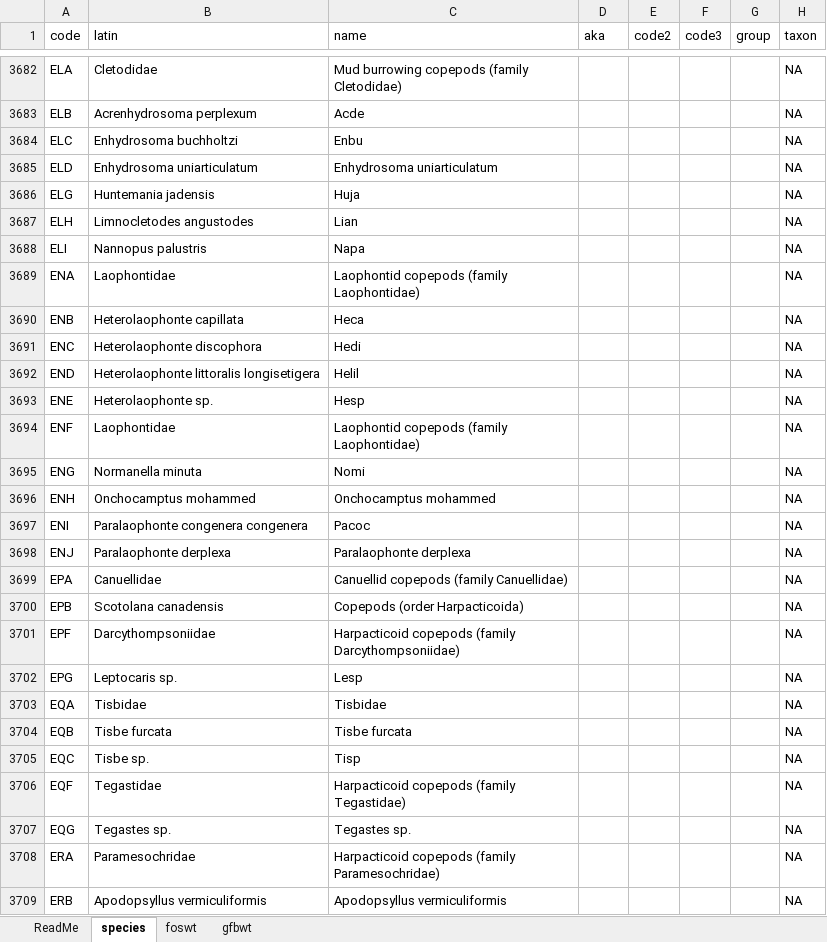
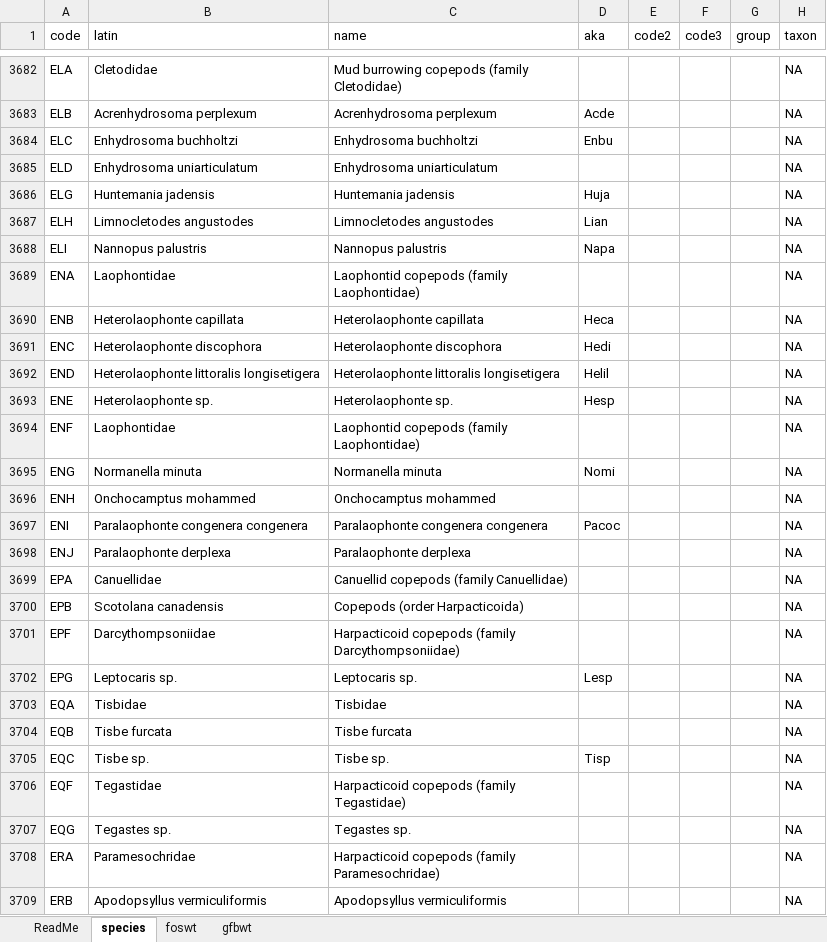
Before and after one commit to pbs-software/pbs-data, an Excel workbook: documentation/species.xlsx, sheet species, drawn as a sheet; only a part is shown, gaps mark what is left out; values as stored, in another font and other column widths than the file's, no borders; the diff covers the shown part only; the diff names each change by its address in the sheet, - before the commit and + after, or states it on an @@ line.

Commit message:
PBSdata 1.28.0 (2025-06-04)  [Rcheck=T, Rbuild=T]   * Data     + Transferred `bcnames' from `PBSvault' (bcnames.csv) to `PBSdata' (bcnames.rda) (RH 250603)     + Transferred `bledge' from `PBSvault' to `PBSdata' (RH 250603)     + Updated `species.xlsx' and `species.rda' (RH 250604)   * Documentation     + Transferred `bcnames.Rd' from PBSvault to PDSdata and updated it with new information (RH 250603)     + Transferred `bledge.Rd' from PBSvault to PDSdata (RH 250603)

```diff
--- a/documentation/species.xlsx (sheet species)
+++ b/documentation/species.xlsx (sheet species)
-C3683 (name): Acde
+C3683 (name): Acrenhydrosoma perplexum
-D3683 (aka): (empty)
+D3683 (aka): Acde
-C3684 (name): Enbu
+C3684 (name): Enhydrosoma buchholtzi
-D3684 (aka): (empty)
+D3684 (aka): Enbu
-C3686 (name): Huja
+C3686 (name): Huntemania jadensis
-D3686 (aka): (empty)
+D3686 (aka): Huja
-C3687 (name): Lian
+C3687 (name): Limnocletodes angustodes
-D3687 (aka): (empty)
+D3687 (aka): Lian
-C3688 (name): Napa
+C3688 (name): Nannopus palustris
-D3688 (aka): (empty)
+D3688 (aka): Napa
-C3690 (name): Heca
+C3690 (name): Heterolaophonte capillata
-D3690 (aka): (empty)
+D3690 (aka): Heca
-C3691 (name): Hedi
+C3691 (name): Heterolaophonte discophora
-D3691 (aka): (empty)
+D3691 (aka): Hedi
-C3692 (name): Helil
+C3692 (name): Heterolaophonte littoralis longisetigera
-D3692 (aka): (empty)
+D3692 (aka): Helil
-C3693 (name): Hesp
+C3693 (name): Heterolaophonte sp.
-D3693 (aka): (empty)
+D3693 (aka): Hesp
-C3695 (name): Nomi
+C3695 (name): Normanella minuta
-D3695 (aka): (empty)
+D3695 (aka): Nomi
-C3697 (name): Pacoc
+C3697 (name): Paralaophonte congenera congenera
-D3697 (aka): (empty)
+D3697 (aka): Pacoc
-C3702 (name): Lesp
+C3702 (name): Leptocaris sp.
-D3702 (aka): (empty)
+D3702 (aka): Lesp
-C3705 (name): Tisp
+C3705 (name): Tisbe sp.
-D3705 (aka): (empty)
+D3705 (aka): Tisp
```
Also changed, not shown: 190 edited cells elsewhere in this sheet, charts or pictures, 11 other files.
